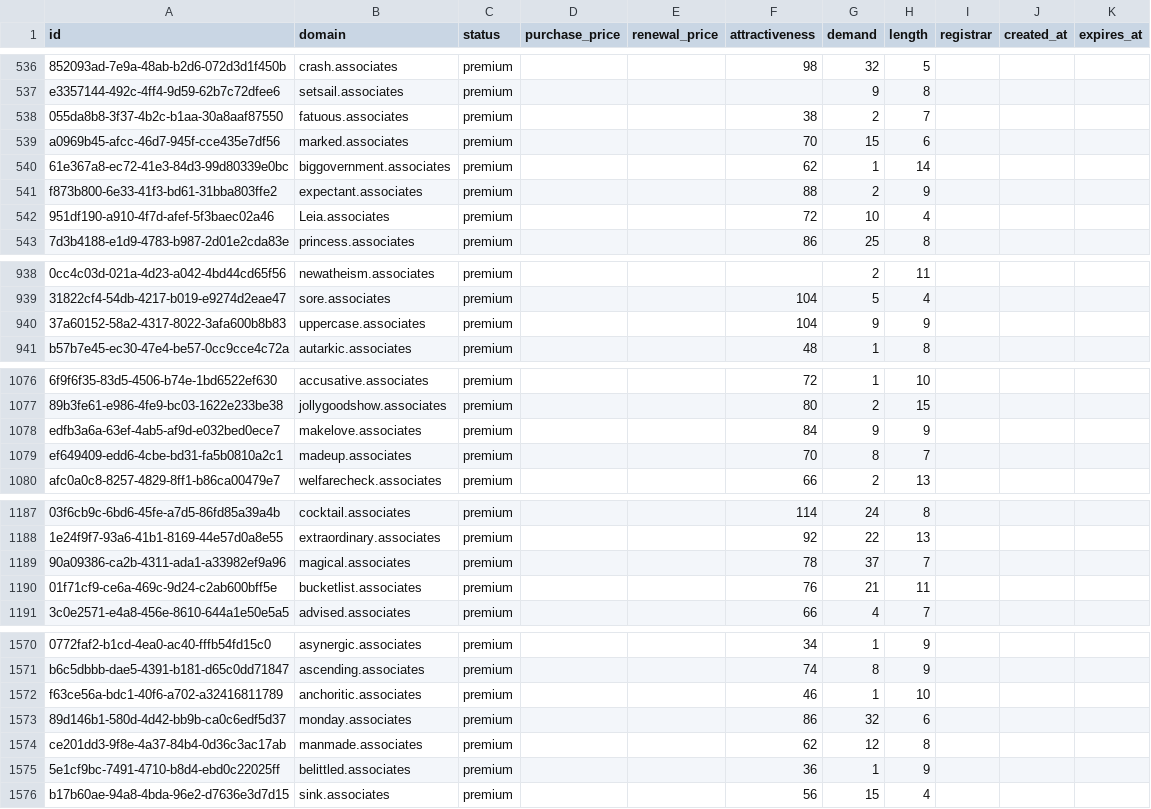
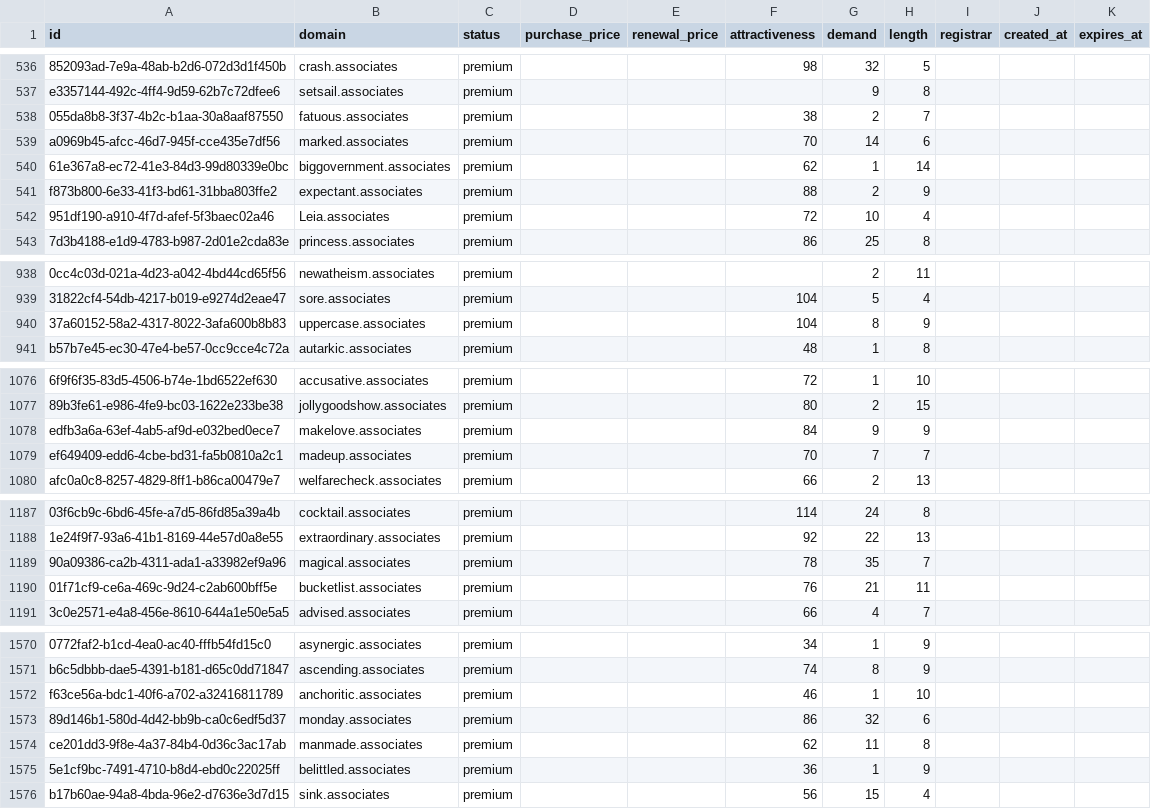
Before and after one commit to UniqueDomains/associates-oneword-domains, a CSV file: associates.csv, drawn as a sheet; only a part is shown, gaps mark what is left out; the diff covers the shown part only; the diff names each change by its address in the sheet, - before the commit and + after, or states it on an @@ line.

Commit message:
Domains update

```diff
--- a/associates.csv
+++ b/associates.csv
-G539 (demand): 15
+G539 (demand): 14
-G940 (demand): 9
+G940 (demand): 8
-G1079 (demand): 8
+G1079 (demand): 7
-G1189 (demand): 37
+G1189 (demand): 35
-G1574 (demand): 12
+G1574 (demand): 11
```
Also changed, not shown: 10 edited cells elsewhere in this file, 1 other file.
